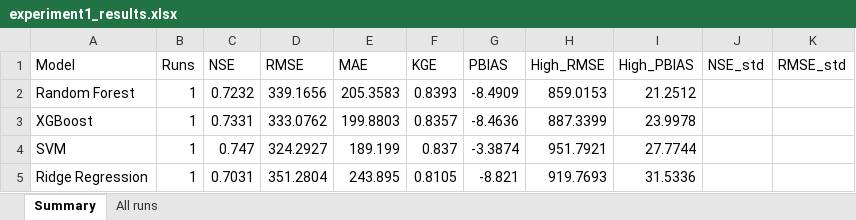
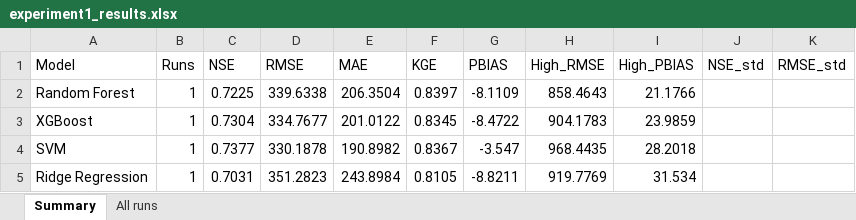
Before and after one commit to laeeq80/RiverStreamflowPrediction, an Excel workbook: result/experiment1/experiment1_results.xlsx, sheet Summary, drawn as a sheet; only a part is shown; values as stored, in another font and other column widths than the file's, no borders; the diff covers the shown part only; the diff names each change by its address in the sheet, - before the commit and + after, or states it on an @@ line.

```diff
--- a/result/experiment1/experiment1_results.xlsx (sheet Summary)
+++ b/result/experiment1/experiment1_results.xlsx (sheet Summary)
-C2 (NSE): 0.7232
+C2 (NSE): 0.7225
-D2 (RMSE): 339.1656
+D2 (RMSE): 339.6338
-E2 (MAE): 205.3583
+E2 (MAE): 206.3504
-F2 (KGE): 0.8393
+F2 (KGE): 0.8397
-G2 (PBIAS): -8.4909
+G2 (PBIAS): -8.1109
-H2 (High_RMSE): 859.0153
+H2 (High_RMSE): 858.4643
-I2 (High_PBIAS): 21.2512
+I2 (High_PBIAS): 21.1766
-C3 (NSE): 0.7331
+C3 (NSE): 0.7304
-D3 (RMSE): 333.0762
+D3 (RMSE): 334.7677
-E3 (MAE): 199.8803
+E3 (MAE): 201.0122
-F3 (KGE): 0.8357
+F3 (KGE): 0.8345
-G3 (PBIAS): -8.4636
+G3 (PBIAS): -8.4722
-H3 (High_RMSE): 887.3399
+H3 (High_RMSE): 904.1783
-I3 (High_PBIAS): 23.9978
+I3 (High_PBIAS): 23.9859
-C4 (NSE): 0.747
+C4 (NSE): 0.7377
-D4 (RMSE): 324.2927
+D4 (RMSE): 330.1878
-E4 (MAE): 189.199
+E4 (MAE): 190.8982
-F4 (KGE): 0.837
+F4 (KGE): 0.8367
-G4 (PBIAS): -3.3874
+G4 (PBIAS): -3.547
-H4 (High_RMSE): 951.7921
+H4 (High_RMSE): 968.4435
-I4 (High_PBIAS): 27.7744
+I4 (High_PBIAS): 28.2018
-D5 (RMSE): 351.2804
+D5 (RMSE): 351.2823
-E5 (MAE): 243.895
+E5 (MAE): 243.8984
-G5 (PBIAS): -8.821
+G5 (PBIAS): -8.8211
-H5 (High_RMSE): 919.7693
+H5 (High_RMSE): 919.7769
-I5 (High_PBIAS): 31.5336
+I5 (High_PBIAS): 31.534
```
Also changed, not shown: 28 edited cells elsewhere in this sheet, sheet All runs, 17 other files.
